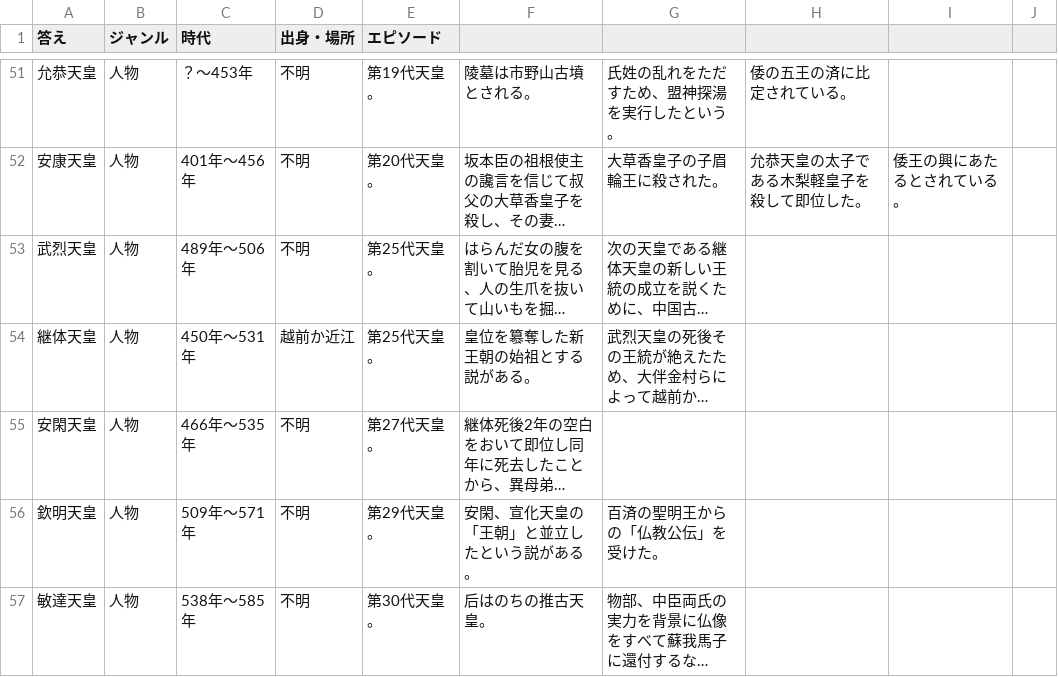
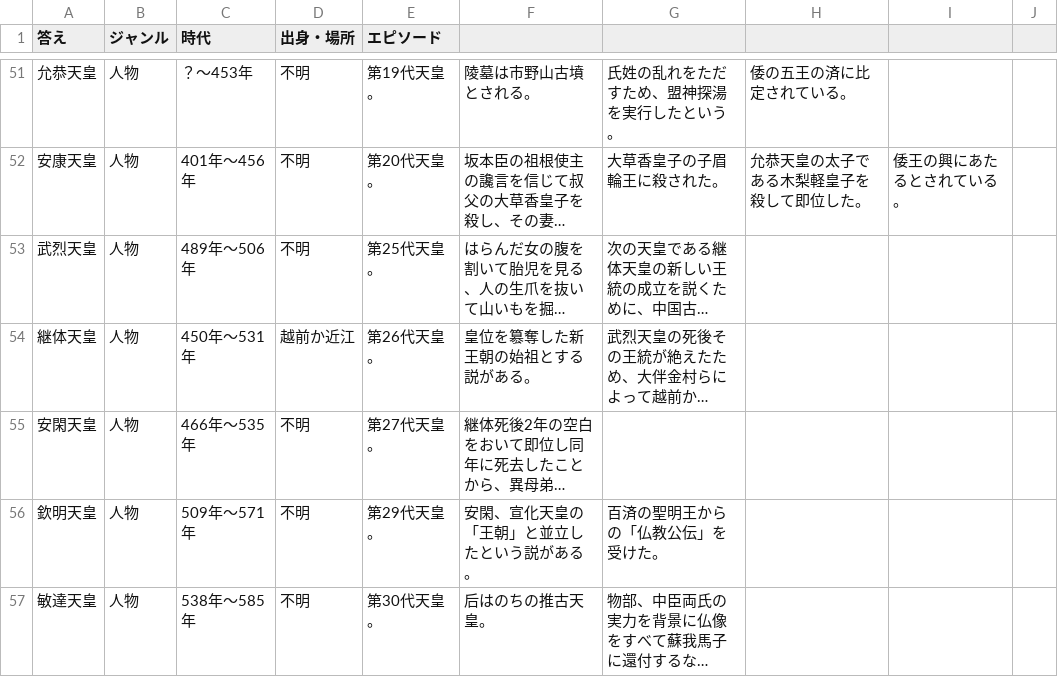
Before and after one commit to adazakuraa/quiz, a CSV file: csv/日本史.csv, drawn as a sheet; only a part is shown, gaps mark what is left out; long unchanged cells end in …; the diff names each change by its address in the sheet, - before the commit and + after, or states it on an @@ line.

Commit message:
Update 日本史.csv

```diff
--- a/csv/日本史.csv
+++ b/csv/日本史.csv
-E54 (エピソード): 第25代天皇。
+E54 (エピソード): 第26代天皇。
```
